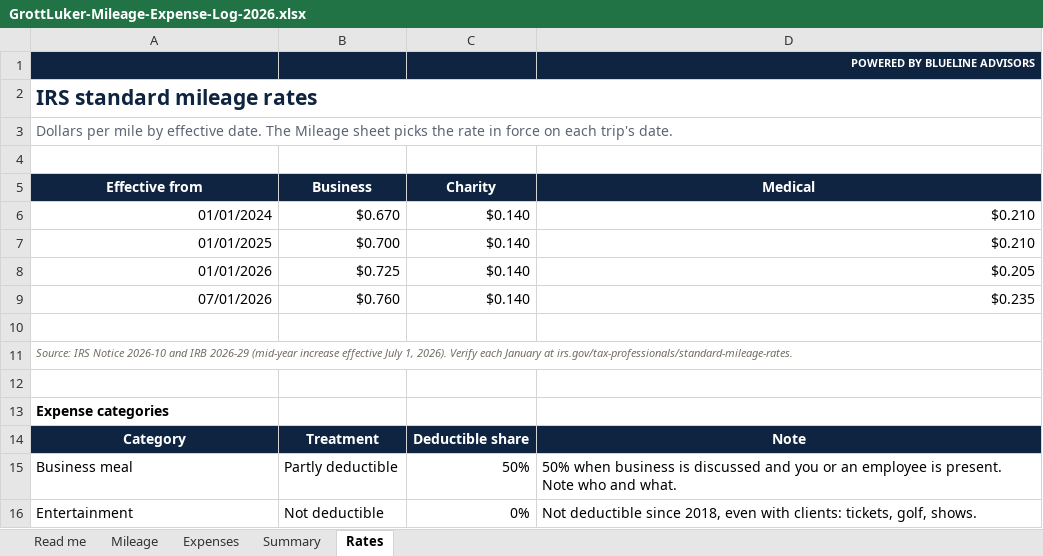
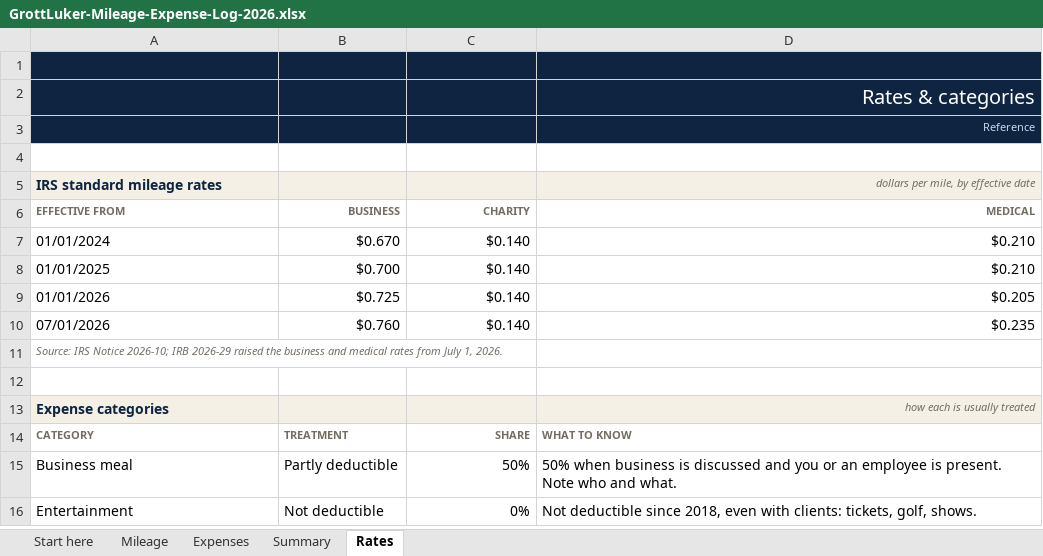
Before and after one commit to franksabin/Grott-Luker, an Excel workbook: public/templates/GrottLuker-Mileage-Expense-Log-2026.xlsx, sheet Rates, drawn as a sheet; only a part is shown; values as stored, in another font and other column widths than the file's, no borders; charts and pictures not drawn; removed rows and columns are numbered as before the commit, all else as after; the diff names each change by its address in the sheet, - before the commit and + after, or states it on an @@ line.

```diff
--- a/public/templates/GrottLuker-Mileage-Expense-Log-2026.xlsx (sheet Rates)
+++ b/public/templates/GrottLuker-Mileage-Expense-Log-2026.xlsx (sheet Rates)
-sheet tab: Read me
+sheet tab: Start here
-row 1:  |  |  | POWERED BY BLUELINE ADVISORS
-row 2: IRS standard mileage rates
-row 3: Dollars per mile by effective date. The Mileage sheet picks the rate in force on each trip's date.
-A1:D1 fill: none
+A1:D1 fill: #0F2440
+row 2:  |  |  | Rates & categories
+row 3:  |  |  | Reference
-row 4: Effective from | Business | Charity | Medical
+row 4: (empty)
-A4:D4 fill: #0F2440
+A4:D4 fill: none
+row 5: IRS standard mileage rates |  |  | dollars per mile, by effective date
+row 6: EFFECTIVE FROM | BUSINESS | CHARITY | MEDICAL
-A7:A10 alignment: right
+A7:A10 alignment: left
+row 11: Source: IRS Notice 2026-10; IRB 2026-29 raised the business and medical rates from July 1, 2026.
-row 11: Source: IRS Notice 2026-10 and IRB 2026-29 (mid-year increase effective July 1, 2026). Verify each January at irs.gov/tax-professionals/standard-mileage-rates.
-row 12: (empty)
-A13:D13 fill: none
+A13:D13 fill: #F4F0E6
-A13 text colour: black
+A13 text colour: #0F2440
-D13: (empty)
+D13: how each is usually treated
-row 14: Category | Treatment | Deductible share | Note
+row 14: CATEGORY | TREATMENT | SHARE | WHAT TO KNOW
```
Also changed, not shown: sheet Mileage, sheet Expenses, sheet Summary, sheet Start here, charts or pictures, public/templates/GrottLuker-Charitable-Donation-Log-2026.xlsx, public/templates/GrottLuker-Know-Your-Numbers.xlsx, 1 other file.
